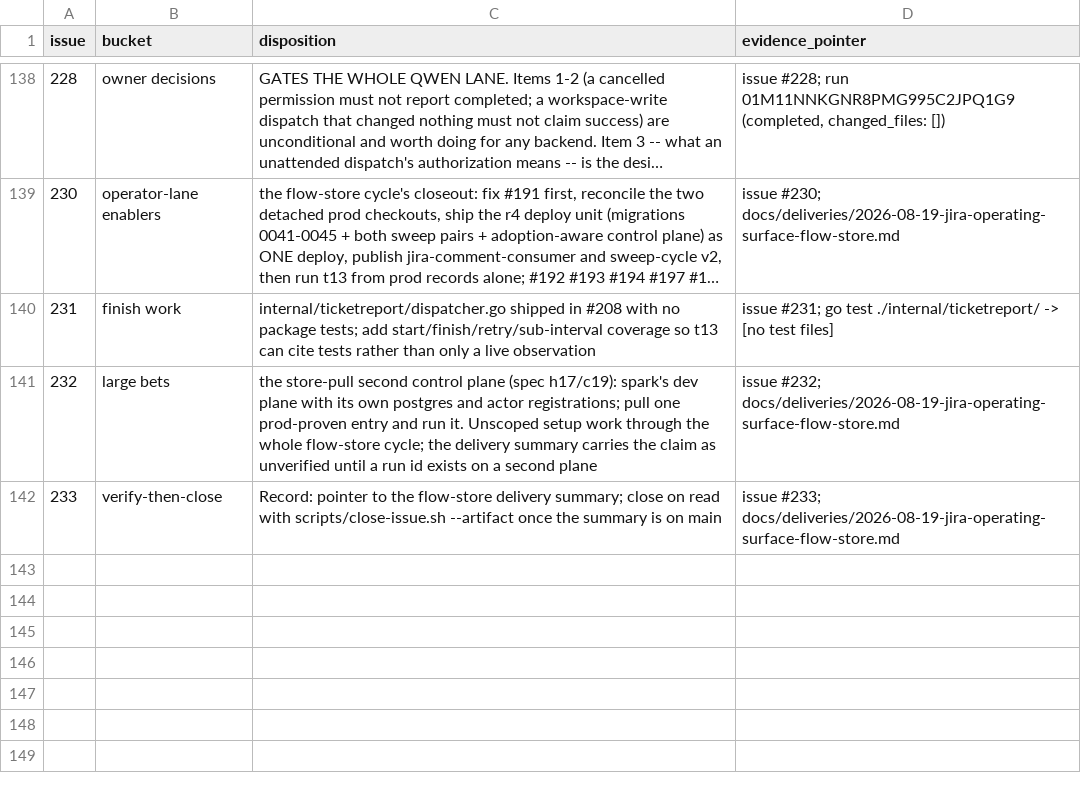
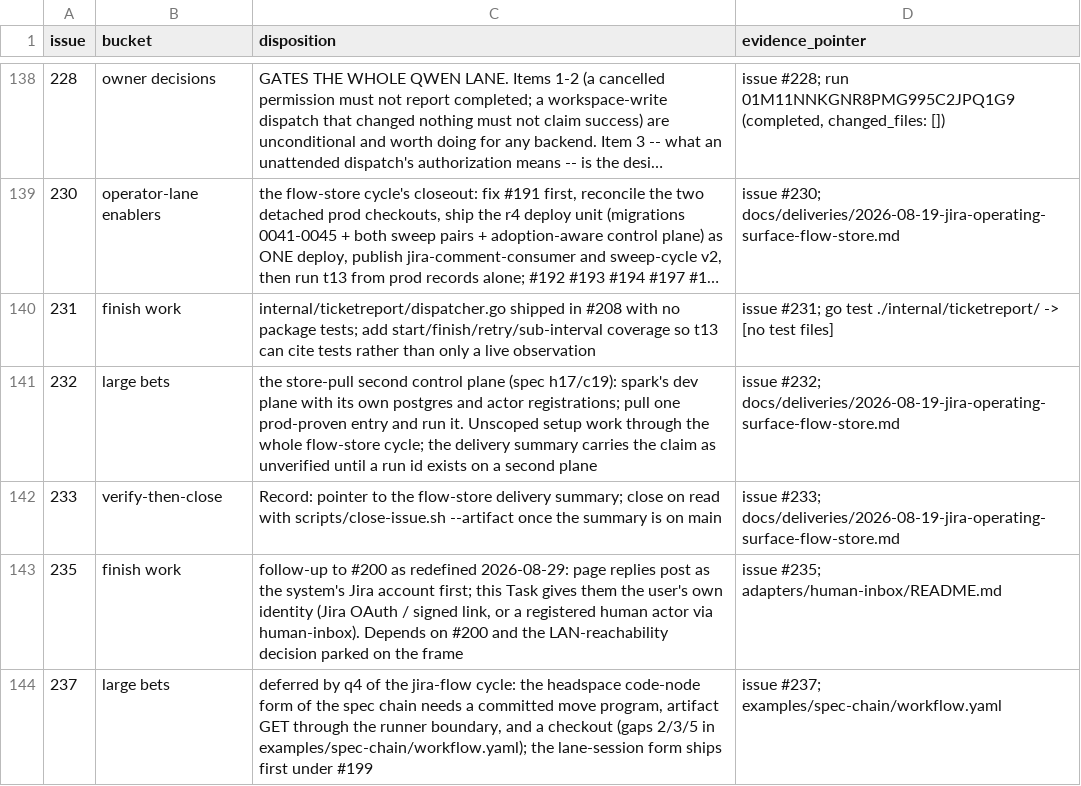
Before and after one commit to agentculture/culture-nodes, a CSV file: docs/triage/dispositions.csv, drawn as a sheet; only a part is shown, gaps mark what is left out; long unchanged cells end in ….

```diff
--- a/docs/triage/dispositions.csv
+++ b/docs/triage/dispositions.csv
@@ -142 +142,3 @@ issue,bucket,disposition,evidence_pointer
 233,verify-then-close,"Record: pointer to the flow-store delivery summary; close on read with scripts/close-issue.sh --artifact once the summary is on main",issue #233; docs/deliveries/2026-08-19-jira-operating-surface-flow-store.md
+235,finish work,"follow-up to #200 as redefined 2026-08-29: page replies post as the system's Jira account first; this Task gives them the user's own identity (Jira OAuth / signed link, or a registered human actor via human-inbox). Depends on #200 and the LAN-reachability decision parked on the frame",issue #235; adapters/human-inbox/README.md
+237,large bets,"deferred by q4 of the jira-flow cycle: the headspace code-node form of the spec chain needs a committed move program, artifact GET through the runner boundary, and a checkout (gaps 2/3/5 in examples/spec-chain/workflow.yaml); the lane-session form ships first under #199",issue #237; examples/spec-chain/workflow.yaml
```
Also changed, not shown: 6 other files.
